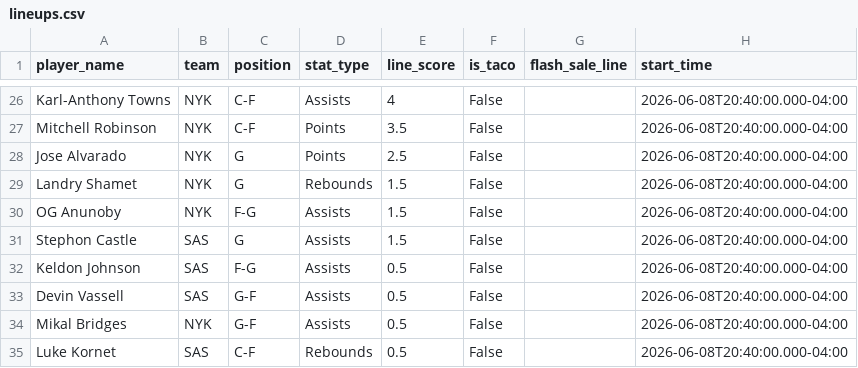
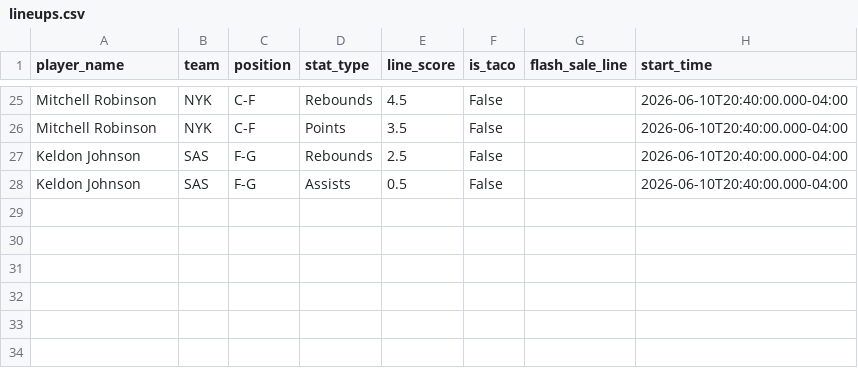
Before and after one commit to sarjent/pps, a CSV file: lineups.csv, drawn as a sheet; only a part is shown, gaps mark what is left out; removed rows and columns are numbered as before the commit, all else as after; the diff covers the shown part only; the diff names each change by its address in the sheet, - before the commit and + after, or states it on an @@ line.

```diff
--- a/lineups.csv
+++ b/lineups.csv
-A25 (player_name): Karl-Anthony Towns
+A25 (player_name): Mitchell Robinson
-D25 (stat_type): Assists
+D25 (stat_type): Rebounds
-E25 (line_score): 4
+E25 (line_score): 4.5
-H25:H26 (start_time): 2026-06-08T20:40:00.000-04:00
+H25:H26 (start_time): 2026-06-10T20:40:00.000-04:00
-row 28: Jose Alvarado | NYK | G | Points | 2.5 | False |  | 2026-06-08T20:40:00.000-04:00
-row 29: Landry Shamet | NYK | G | Rebounds | 1.5 | False |  | 2026-06-08T20:40:00.000-04:00
-row 30: OG Anunoby | NYK | F-G | Assists | 1.5 | False |  | 2026-06-08T20:40:00.000-04:00
-row 31: Stephon Castle | SAS | G | Assists | 1.5 | False |  | 2026-06-08T20:40:00.000-04:00
+row 27: Keldon Johnson | SAS | F-G | Rebounds | 2.5 | False |  | 2026-06-10T20:40:00.000-04:00
-H28 (start_time): 2026-06-08T20:40:00.000-04:00
+H28 (start_time): 2026-06-10T20:40:00.000-04:00
-row 33: Devin Vassell | SAS | G-F | Assists | 0.5 | False |  | 2026-06-08T20:40:00.000-04:00
-row 34: Mikal Bridges | NYK | G-F | Assists | 0.5 | False |  | 2026-06-08T20:40:00.000-04:00
-row 35: Luke Kornet | SAS | C-F | Rebounds | 0.5 | False |  | 2026-06-08T20:40:00.000-04:00
```
Also changed, not shown: 5 added rows, 6 removed rows and 27 edited cells elsewhere in this file, 2 other files.
